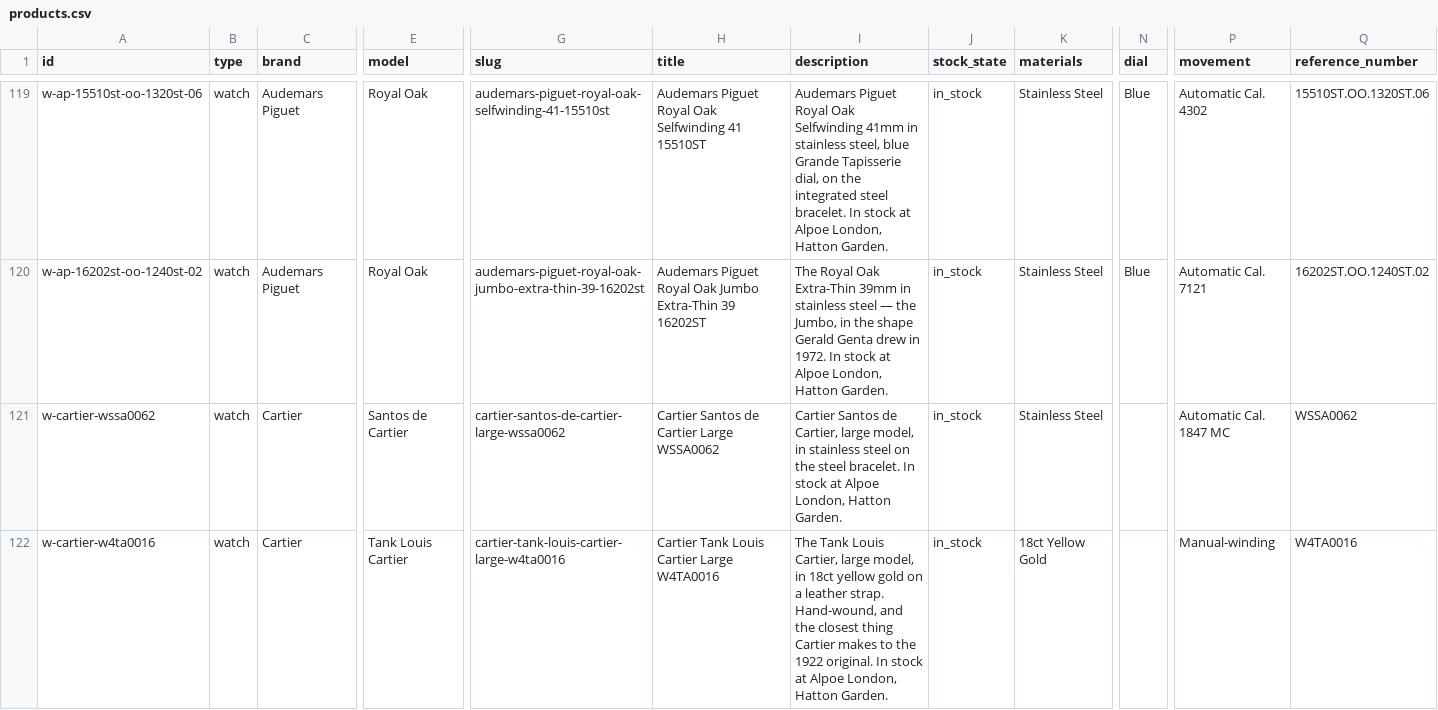
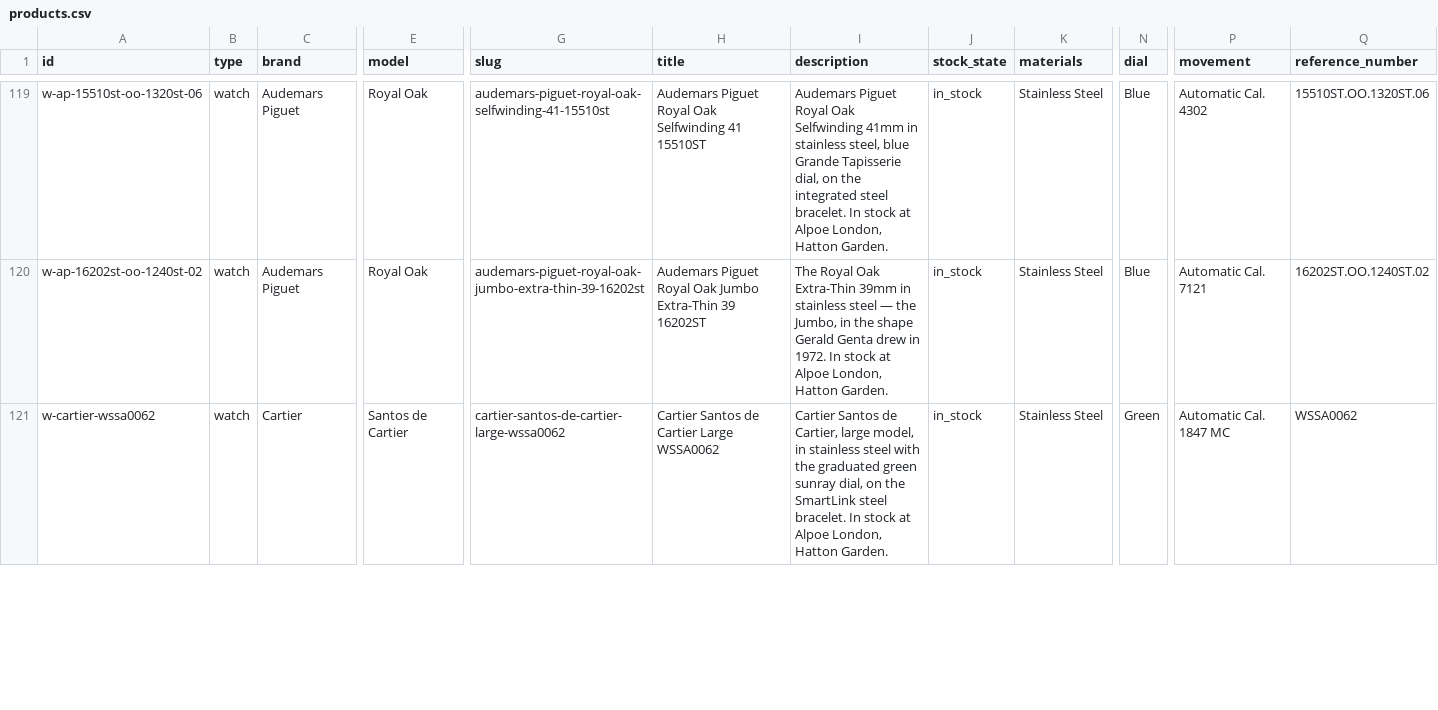
Before and after one commit to alpoelondondev/alpoe-london, a CSV file: data/products.csv, drawn as a sheet; only a part is shown, gaps mark what is left out; removed rows and columns are numbered as before the commit, all else as after; rows hold the shown columns only; the diff covers the shown part only; the diff names each change by its address in the sheet, - before the commit and + after, or states it on an @@ line.

Commit message:
Fix the two Cartier listings against the renders
Both were built off 57 Jewellers' labels, which the image-source header
already warns are not a trustworthy image-to-reference map, and both were
wrong. Checked against the actual renders and against the research
corpus, which had flagged the same two errors independently.

WSSA0062 is a graduated GREEN sunray dial, not blue and not grey. The
render shows green, Cartier's own listing documents green, and the
research note says so; only the 57J label said otherwise.

W4TA0016 is not a yellow gold Tank Louis Cartier at all — it is a steel
Small-model Tank Must with a 40-diamond bezel and a quartz movement. It
is out, replaced by WSTA0083, whose render is unmistakably the Large
Tank Américaine in steel: the elongated curved case, silvered
satin-brushed dial, blued sword hands, navy alligator. That leaves the
two Cartier cards as one Santos and one Tank rather than two of the same
argument, which is what the pair was for.

The four wrong labels in cartier.tsv are annotated in brackets rather
than rewritten, because describe() strips brackets from the slug: the
correction is recorded where the next person will read it, and no
filename changes, so nothing has to be re-uploaded to the bucket.

```diff
--- a/data/products.csv
+++ b/data/products.csv
-I121 (description): …stainless steel on the steel bracelet.…
+I121 (description): …stainless steel with the graduated green sunray dial, on the SmartLink steel bracelet.…
-N121 (dial): (empty)
+N121 (dial): Green
-row 122: w-cartier-w4ta0016 | watch | Cartier | Tank Louis Cartier | cartier-tank-louis-cartier-large-w4ta0016 | Cartier Tank Louis Cartier Large W4TA0016 | The Tank Louis Cartier, large model, in 18ct yellow gold on a leather strap. Hand-wound, and the closest thing Cartier makes to the 1922 original. In stock at Alpoe London, Hatton Garden. | in_stock | 18ct Yellow Gold |  | Manual-winding | W4TA0016
```
Also changed, not shown: 1 added row elsewhere in this file, data/image-sources/cartier.tsv.
